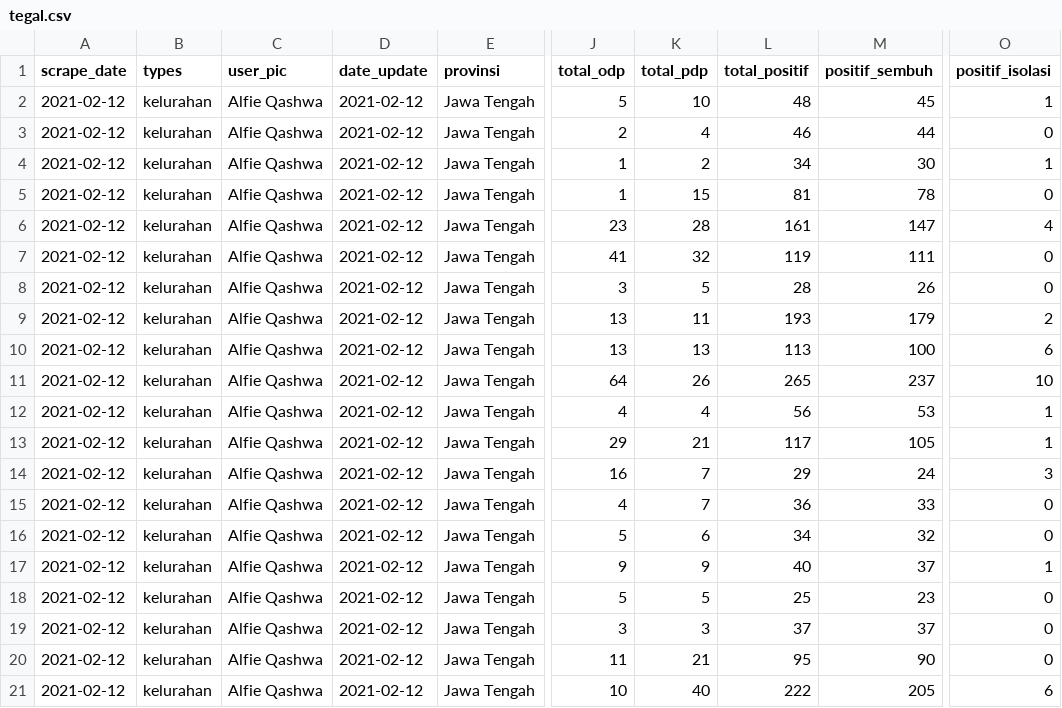
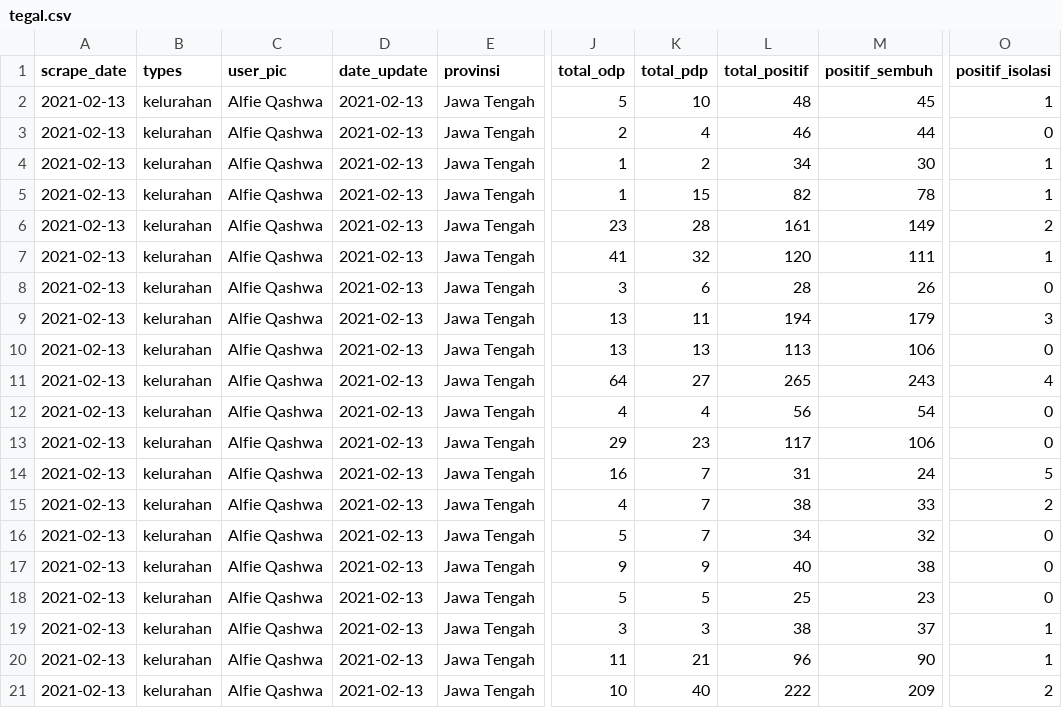
Before and after one commit to alfieqashwa/kominfo-pedulilindungi, a CSV file: ppcrawling/output/tegal.csv, drawn as a sheet; only a part is shown, gaps mark what is left out; the diff covers the shown part only; the diff names each change by its address in the sheet, - before the commit and + after, or states it on an @@ line.

```diff
--- a/ppcrawling/output/tegal.csv
+++ b/ppcrawling/output/tegal.csv
-A2:A21 (scrape_date): 2021-02-12
+A2:A21 (scrape_date): 2021-02-13
-D2:D21 (date_update): 2021-02-12
+D2:D21 (date_update): 2021-02-13
-L5 (total_positif): 81
+L5 (total_positif): 82
-O5 (positif_isolasi): 0
+O5 (positif_isolasi): 1
-M6 (positif_sembuh): 147
+M6 (positif_sembuh): 149
-O6 (positif_isolasi): 4
+O6 (positif_isolasi): 2
-L7 (total_positif): 119
+L7 (total_positif): 120
-O7 (positif_isolasi): 0
+O7 (positif_isolasi): 1
-K8 (total_pdp): 5
+K8 (total_pdp): 6
-L9 (total_positif): 193
+L9 (total_positif): 194
-O9 (positif_isolasi): 2
+O9 (positif_isolasi): 3
-M10 (positif_sembuh): 100
+M10 (positif_sembuh): 106
-O10 (positif_isolasi): 6
+O10 (positif_isolasi): 0
-K11 (total_pdp): 26
+K11 (total_pdp): 27
-M11 (positif_sembuh): 237
+M11 (positif_sembuh): 243
-O11 (positif_isolasi): 10
+O11 (positif_isolasi): 4
-M12 (positif_sembuh): 53
+M12 (positif_sembuh): 54
-O12:O13 (positif_isolasi): 1
+O12:O13 (positif_isolasi): 0
-K13 (total_pdp): 21
+K13 (total_pdp): 23
-M13 (positif_sembuh): 105
+M13 (positif_sembuh): 106
-L14 (total_positif): 29
+L14 (total_positif): 31
-O14 (positif_isolasi): 3
+O14 (positif_isolasi): 5
-L15 (total_positif): 36
+L15 (total_positif): 38
-O15 (positif_isolasi): 0
+O15 (positif_isolasi): 2
-K16 (total_pdp): 6
+K16 (total_pdp): 7
-M17 (positif_sembuh): 37
+M17 (positif_sembuh): 38
-O17 (positif_isolasi): 1
+O17 (positif_isolasi): 0
-L19 (total_positif): 37
+L19 (total_positif): 38
-O19:O20 (positif_isolasi): 0
+O19:O20 (positif_isolasi): 1
-L20 (total_positif): 95
+L20 (total_positif): 96
-M21 (positif_sembuh): 205
+M21 (positif_sembuh): 209
-O21 (positif_isolasi): 6
+O21 (positif_isolasi): 2
```
Also changed, not shown: 25 edited cells elsewhere in this file, JAWA_TENGAH/banjarnegara/new/format.csv, JAWA_TENGAH/boyolali/new/format.csv, 4 other files.
